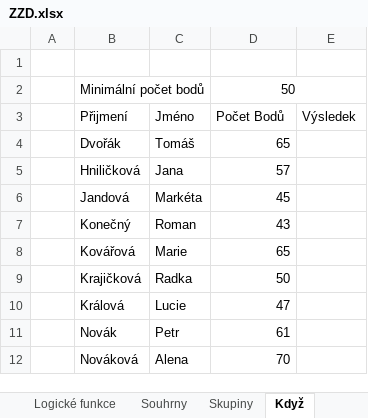
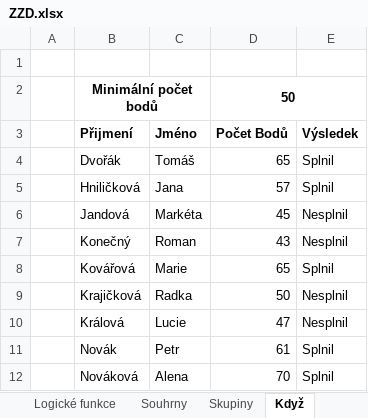
Before and after one commit to jardik14/UJEP, an Excel workbook: ZZD/ZZD.xlsx, sheet Když, drawn as a sheet; values as stored, in another font and other column widths than the file's, no borders; the diff names each change by its address in the sheet, - before the commit and + after, or states it on an @@ line.

```diff
--- a/ZZD/ZZD.xlsx (sheet Když)
+++ b/ZZD/ZZD.xlsx (sheet Když)
-B2 bold: off
+B2 bold: on
-D2 bold: off
+D2 bold: on
-B3:E3 bold: off
+B3:E3 bold: on
-E4:E5 (Výsledek): (empty)
+E4:E5 (Výsledek): Splnil
-E6:E7 (Výsledek): (empty)
+E6:E7 (Výsledek): Nesplnil
-E8 (Výsledek): (empty)
+E8 (Výsledek): Splnil
-E9:E10 (Výsledek): (empty)
+E9:E10 (Výsledek): Nesplnil
-E11:E12 (Výsledek): (empty)
+E11:E12 (Výsledek): Splnil
```
Also changed, not shown: other sheet tabs, 2 other files.
